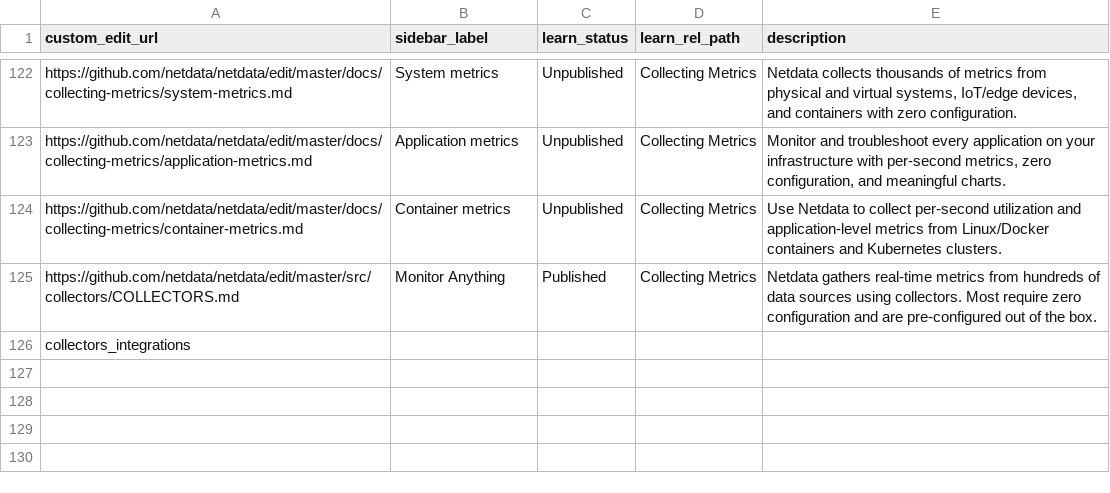
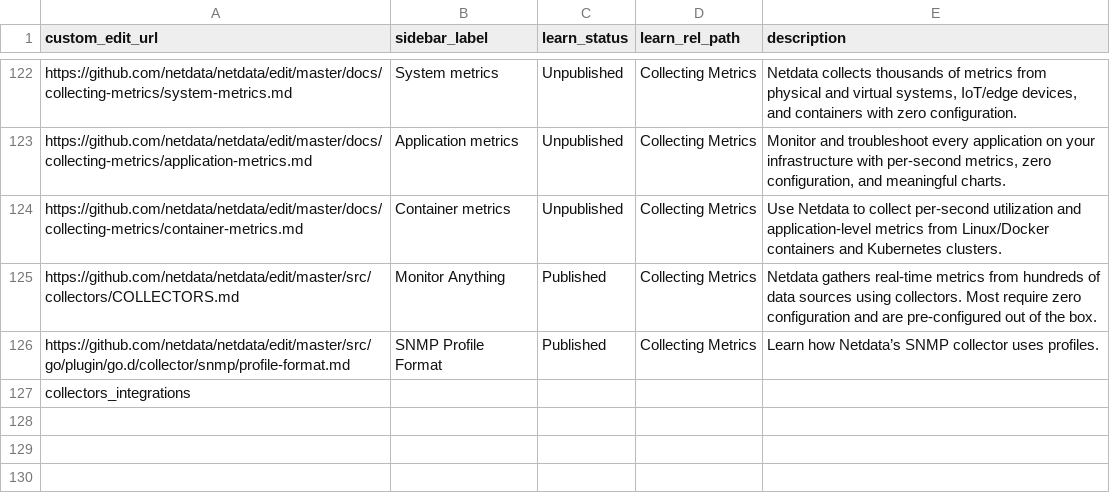
Before and after one commit to SimonTingle/netdata, a CSV file: docs/.map/map.csv, drawn as a sheet; only a part is shown, gaps mark what is left out; the shorter side is filled out with more unchanged rows; the diff names each change by its address in the sheet, - before the commit and + after, or states it on an @@ line.

```diff
--- a/docs/.map/map.csv
+++ b/docs/.map/map.csv
+row 126: https://github.com/netdata/netdata/edit/master/src/go/plugin/go.d/collector/snmp/profile-format.md | SNMP Profile Format | Published | Collecting Metrics | Learn how Netdata’s SNMP collector uses profiles.
```
Also changed, not shown: 2 other files.
